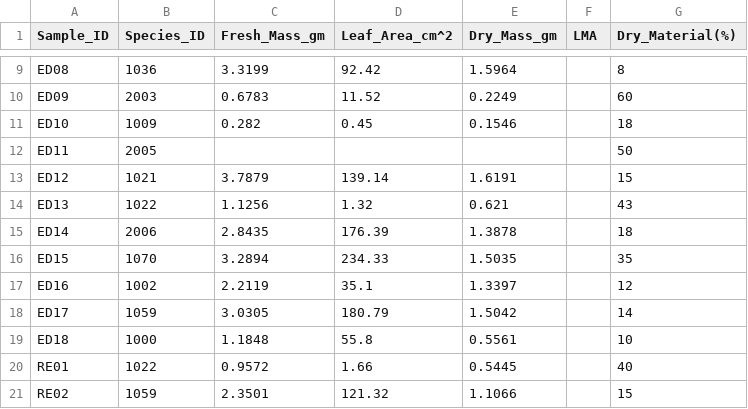
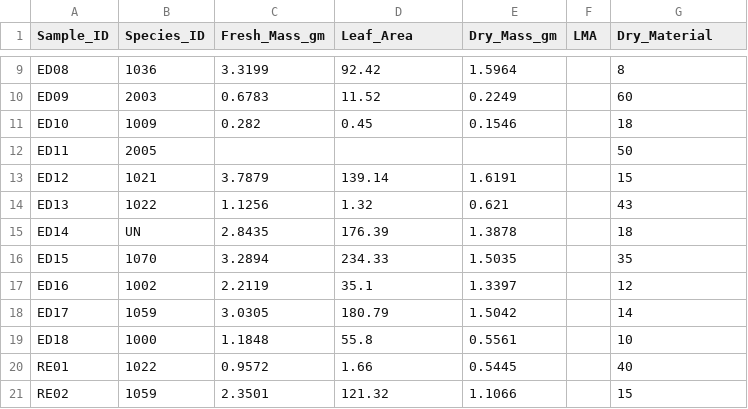
Before and after one commit to schwilklab/shrubflam, a CSV file: First_Trip_Data/LMA_Per_Dead_Material.csv, drawn as a sheet; only a part is shown, gaps mark what is left out; the diff names each change by its address in the sheet, - before the commit and + after, or states it on an @@ line.

```diff
--- a/First_Trip_Data/LMA_Per_Dead_Material.csv
+++ b/First_Trip_Data/LMA_Per_Dead_Material.csv
-D1: Leaf_Area_cm^2
+D1: Leaf_Area
-G1: Dry_Material(%)
+G1: Dry_Material
-B15 (Species_ID): 2006
+B15 (Species_ID): UN
```
Also changed, not shown: 1 other file.
